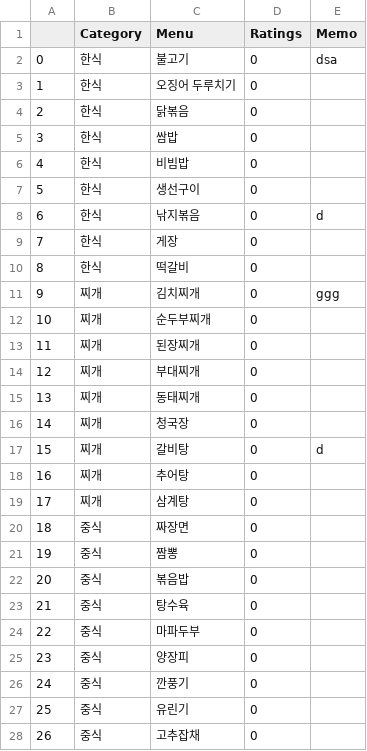
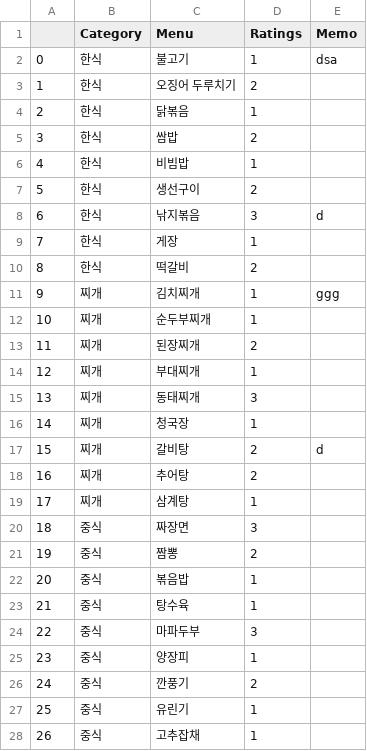
Before and after one commit to user5497/PY202309-P, a CSV file: Sources/menus.csv, drawn as a sheet; only a part is shown; the diff covers the shown part only.

```diff
--- a/Sources/menus.csv
+++ b/Sources/menus.csv
@@ -1,28 +1,28 @@
 ,Category,Menu,Ratings,Memo
-0,한식,불고기,0,dsa
-1,한식,오징어 두루치기,0,
-2,한식,닭볶음,0,
-3,한식,쌈밥,0,
-4,한식,비빔밥,0,
-5,한식,생선구이,0,
-6,한식,낚지볶음,0,d
-7,한식,게장,0,
-8,한식,떡갈비,0,
-9,찌개,김치찌개,0,ggg
-10,찌개,순두부찌개,0,
-11,찌개,된장찌개,0,
-12,찌개,부대찌개,0,
-13,찌개,동태찌개,0,
-14,찌개,청국장,0,
-15,찌개,갈비탕,0,d
-16,찌개,추어탕,0,
-17,찌개,삼계탕,0,
-18,중식,짜장면,0,
-19,중식,짬뽕,0,
-20,중식,볶음밥,0,
-21,중식,탕수육,0,
-22,중식,마파두부,0,
-23,중식,양장피,0,
-24,중식,깐풍기,0,
-25,중식,유린기,0,
-26,중식,고추잡채,0,
+0,한식,불고기,1,dsa
+1,한식,오징어 두루치기,2,
+2,한식,닭볶음,1,
+3,한식,쌈밥,2,
+4,한식,비빔밥,1,
+5,한식,생선구이,2,
+6,한식,낚지볶음,3,d
+7,한식,게장,1,
+8,한식,떡갈비,2,
+9,찌개,김치찌개,1,ggg
+10,찌개,순두부찌개,1,
+11,찌개,된장찌개,2,
+12,찌개,부대찌개,1,
+13,찌개,동태찌개,3,
+14,찌개,청국장,1,
+15,찌개,갈비탕,2,d
+16,찌개,추어탕,2,
+17,찌개,삼계탕,1,
+18,중식,짜장면,3,
+19,중식,짬뽕,2,
+20,중식,볶음밥,1,
+21,중식,탕수육,1,
+22,중식,마파두부,3,
+23,중식,양장피,1,
+24,중식,깐풍기,2,
+25,중식,유린기,1,
+26,중식,고추잡채,1,
```
Also changed, not shown: 35 edited cells elsewhere in this file, 6 other files.
